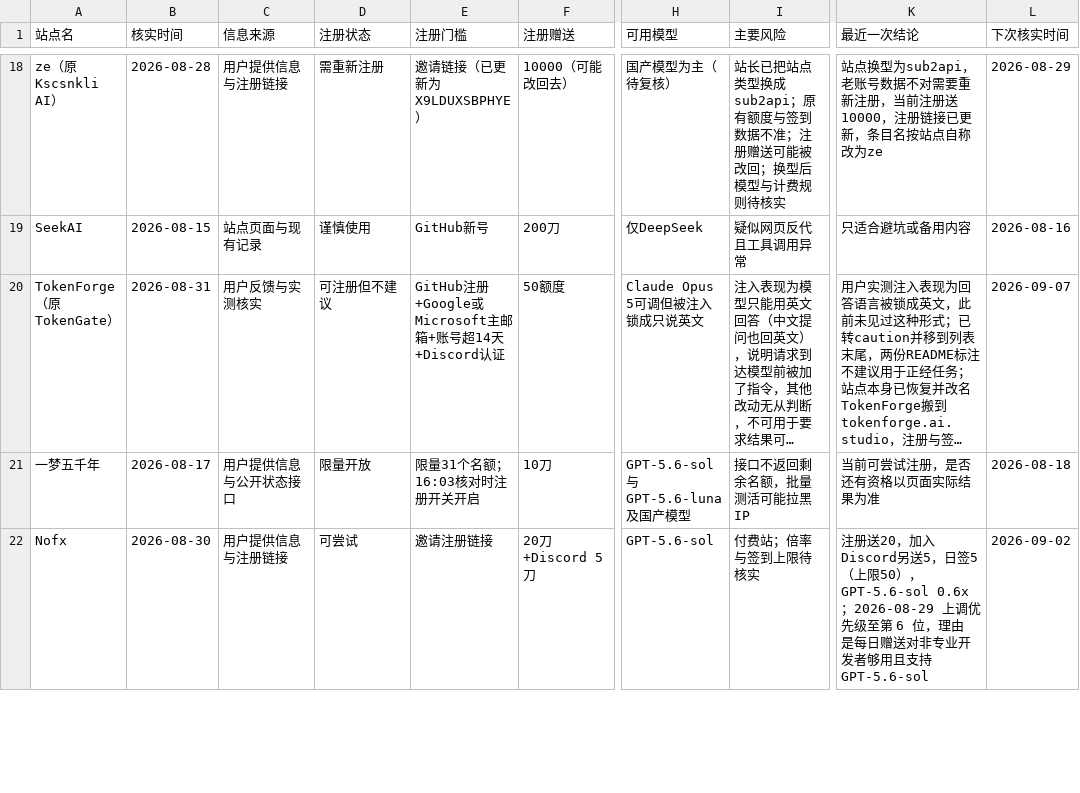
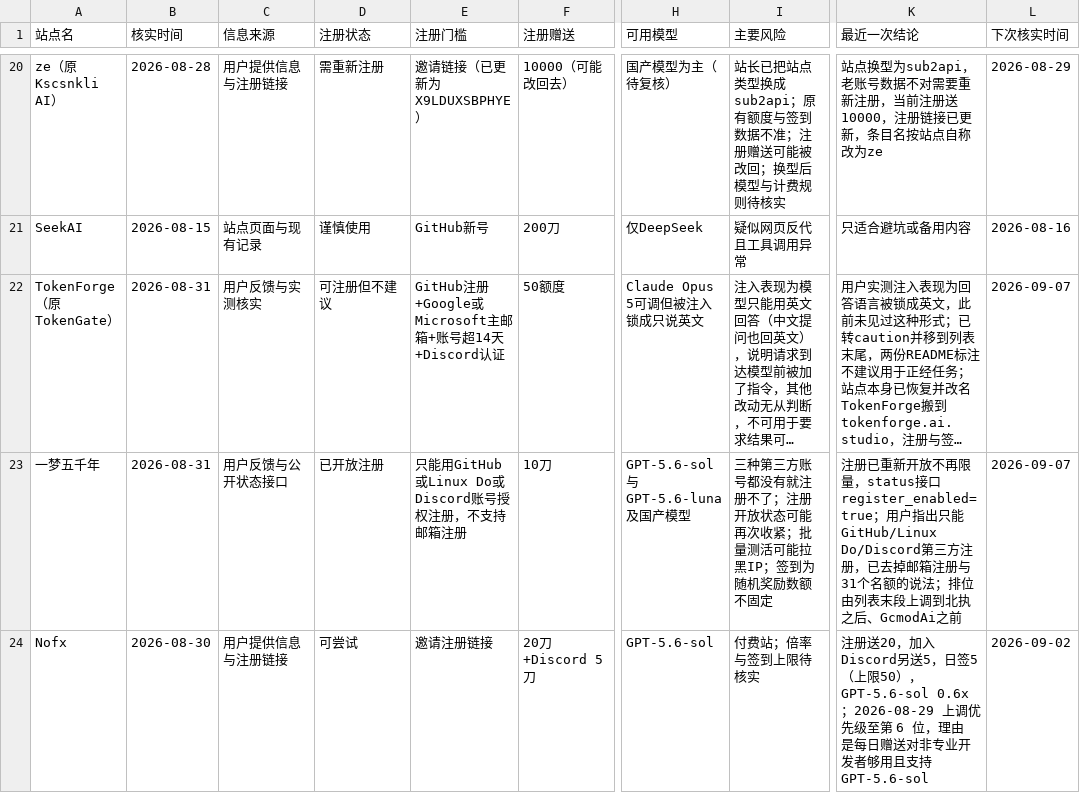
Before and after one commit to ytzzjx/ytzzjx.github.io, a CSV file: 运营推广/站点状态核实台账.csv, drawn as a sheet; only a part is shown, gaps mark what is left out; long unchanged cells end in …; addresses are those after the commit; the diff covers the shown part only; the diff names each change by its address in the sheet, - before the commit and + after, or states it on an @@ line.

```diff
--- a/运营推广/站点状态核实台账.csv
+++ b/运营推广/站点状态核实台账.csv
-B23 (核实时间): 2026-08-17
+B23 (核实时间): 2026-08-31
-C23 (信息来源): 用户提供信息与公开状态接口
+C23 (信息来源): 用户反馈与公开状态接口
-D23 (注册状态): 限量开放
+D23 (注册状态): 已开放注册
-E23 (注册门槛): 限量31个名额；16:03核对时注册开关开启
+E23 (注册门槛): 只能用GitHub或Linux Do或Discord账号授权注册，不支持邮箱注册
-I23 (主要风险): 接口不返回剩余名额，批量测活可能拉黑IP
+I23 (主要风险): 三种第三方账号都没有就注册不了；注册开放状态可能再次收紧；批量测活可能拉黑IP；签到为随机奖励数额不固定
-K23 (最近一次结论): 当前可尝试注册，是否还有资格以页面实际结果为准
+K23 (最近一次结论): 注册已重新开放不再限量，status接口register_enabled=true；用户指出只能GitHub/Linux Do/Discord第三方注册，已去掉邮箱注册与31个名额的说法；排位由列表末段上调到北执之后、GcmodAi之前
-L23 (下次核实时间): 2026-08-18
+L23 (下次核实时间): 2026-09-07
```
Also changed, not shown: 4 added rows elsewhere in this file, 8 other files.
